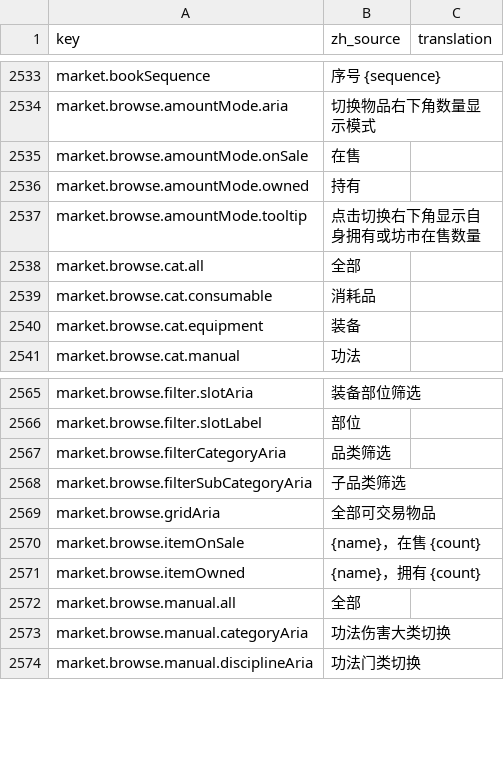
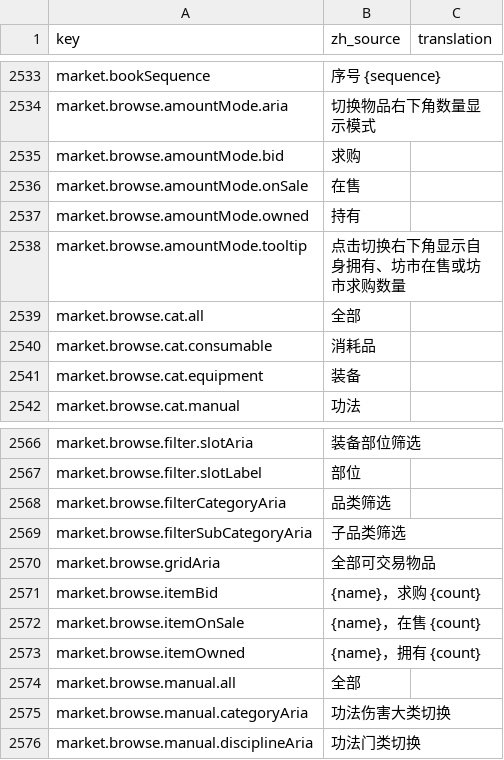
Before and after one commit to fruktoguo/daohua, a CSV file: frontend/public/locales/template.csv, drawn as a sheet; only a part is shown, gaps mark what is left out.

Commit message:
feat(market): 坊市标的网格增加求购数量显示模式

```diff
--- a/frontend/public/locales/template.csv
+++ b/frontend/public/locales/template.csv
@@ -2767,5 +2767,6 @@ market.bookSequence,"序号 {sequence}",""
 market.browse.amountMode.aria,"切换物品右下角数量显示模式",""
+market.browse.amountMode.bid,"求购",""
 market.browse.amountMode.onSale,"在售",""
 market.browse.amountMode.owned,"持有",""
-market.browse.amountMode.tooltip,"点击切换右下角显示自身拥有或坊市在售数量",""
+market.browse.amountMode.tooltip,"点击切换右下角显示自身拥有、坊市在售或坊市求购数量",""
 market.browse.cat.all,"全部",""
@@ -2802,2 +2803,3 @@ market.browse.filterSubCategoryAria,"子品类筛选",""
 market.browse.gridAria,"全部可交易物品",""
+market.browse.itemBid,"{name}，求购 {count}",""
 market.browse.itemOnSale,"{name}，在售 {count}",""
```
Also changed, not shown: 8 other files.
